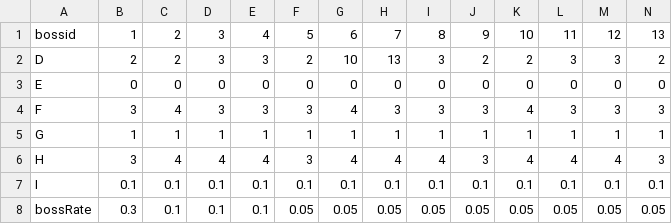
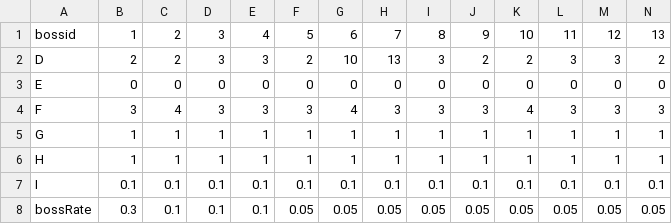
Before and after one commit to opensourceBrown/DR, a CSV file: DR/projects/DRGame/Resources/bossData.csv, drawn as a sheet; only a part is shown; the diff covers the shown part only; the diff names each change by its address in the sheet, - before the commit and + after, or states it on an @@ line.

```diff
--- a/DR/projects/DRGame/Resources/bossData.csv
+++ b/DR/projects/DRGame/Resources/bossData.csv
-B6: 3
+B6: 1
-C6: 4
+C6: 1
-D6: 4
+D6: 1
-E6: 4
+E6: 1
-F6: 3
+F6: 1
-G6: 4
+G6: 1
-H6: 4
+H6: 1
-I6: 4
+I6: 1
-J6: 3
+J6: 1
-K6: 4
+K6: 1
-L6: 4
+L6: 1
-M6: 4
+M6: 1
-N6: 3
+N6: 1
```
Also changed, not shown: 1 edited cell elsewhere in this file, 3 other files.
